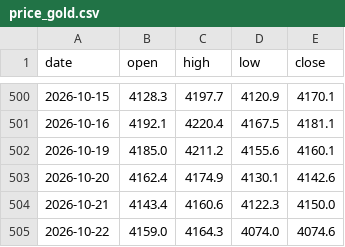
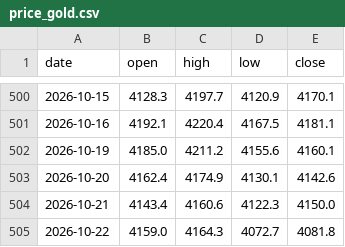
Before and after one commit to Allenvip1/G-P-C-R, a CSV file: data/price_gold.csv, drawn as a sheet; only a part is shown, gaps mark what is left out.

```diff
--- a/data/price_gold.csv
+++ b/data/price_gold.csv
@@ -504,2 +504,2 @@ date,open,high,low,close
 2026-10-21,4143.4,4160.6,4122.3,4150.0
-2026-10-22,4159.0,4164.3,4074.0,4074.6
+2026-10-22,4159.0,4164.3,4072.7,4081.8
```
Also changed, not shown: data/price_silver.csv, 1 other file.
